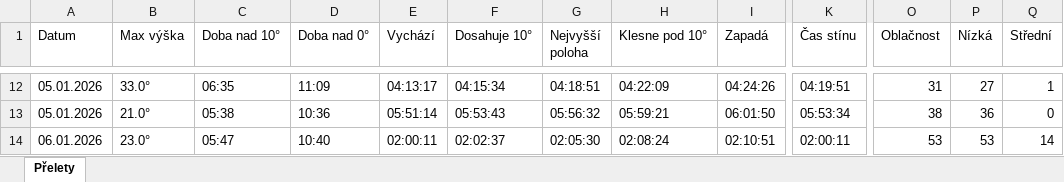
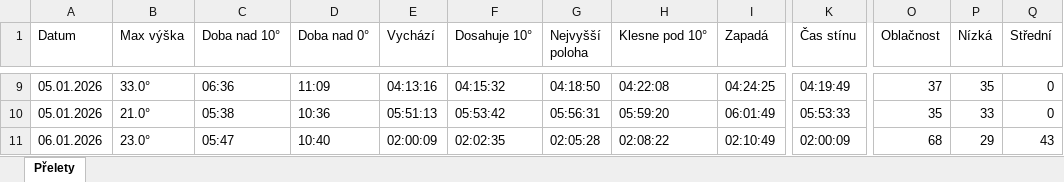
Before and after one commit to LASAR-DoSpace/LASARsat-Transit-Table, an Excel workbook: Prelety.xlsx, sheet Přelety, drawn as a sheet; only a part is shown, gaps mark what is left out; values as stored, in another font and other column widths than the file's, no cell formats; conditional formats not drawn; addresses are those after the commit; the diff covers the shown part only; the diff names each change by its address in the sheet, - before the commit and + after, or states it on an @@ line.

```diff
--- a/Prelety.xlsx (sheet Přelety)
+++ b/Prelety.xlsx (sheet Přelety)
-C9 (Doba nad 10°): 06:35
+C9 (Doba nad 10°): 06:36
-E9 (Vychází): 04:13:17
+E9 (Vychází): 04:13:16
-F9 (Dosahuje 10°): 04:15:34
+F9 (Dosahuje 10°): 04:15:32
-G9 (Nejvyšší poloha): 04:18:51
+G9 (Nejvyšší poloha): 04:18:50
-H9 (Klesne pod 10°): 04:22:09
+H9 (Klesne pod 10°): 04:22:08
-I9 (Zapadá): 04:24:26
+I9 (Zapadá): 04:24:25
-K9 (Čas stínu): 04:19:51
+K9 (Čas stínu): 04:19:49
-O9 (Oblačnost): 31
+O9 (Oblačnost): 37
-P9 (Nízká): 27
+P9 (Nízká): 35
-Q9 (Střední): 1
+Q9 (Střední): 0
-E10 (Vychází): 05:51:14
+E10 (Vychází): 05:51:13
-F10 (Dosahuje 10°): 05:53:43
+F10 (Dosahuje 10°): 05:53:42
-G10 (Nejvyšší poloha): 05:56:32
+G10 (Nejvyšší poloha): 05:56:31
-H10 (Klesne pod 10°): 05:59:21
+H10 (Klesne pod 10°): 05:59:20
-I10 (Zapadá): 06:01:50
+I10 (Zapadá): 06:01:49
-K10 (Čas stínu): 05:53:34
+K10 (Čas stínu): 05:53:33
-O10 (Oblačnost): 38
+O10 (Oblačnost): 35
-P10 (Nízká): 36
+P10 (Nízká): 33
-E11 (Vychází): 02:00:11
+E11 (Vychází): 02:00:09
-F11 (Dosahuje 10°): 02:02:37
+F11 (Dosahuje 10°): 02:02:35
-G11 (Nejvyšší poloha): 02:05:30
+G11 (Nejvyšší poloha): 02:05:28
-H11 (Klesne pod 10°): 02:08:24
+H11 (Klesne pod 10°): 02:08:22
-I11 (Zapadá): 02:10:51
+I11 (Zapadá): 02:10:49
-K11 (Čas stínu): 02:00:11
+K11 (Čas stínu): 02:00:09
-O11 (Oblačnost): 53
+O11 (Oblačnost): 68
-P11 (Nízká): 53
+P11 (Nízká): 29
-Q11 (Střední): 14
+Q11 (Střední): 43
```
Also changed, not shown: 5 added rows, 3 removed rows and 149 edited cells elsewhere in this sheet, cell formats.
